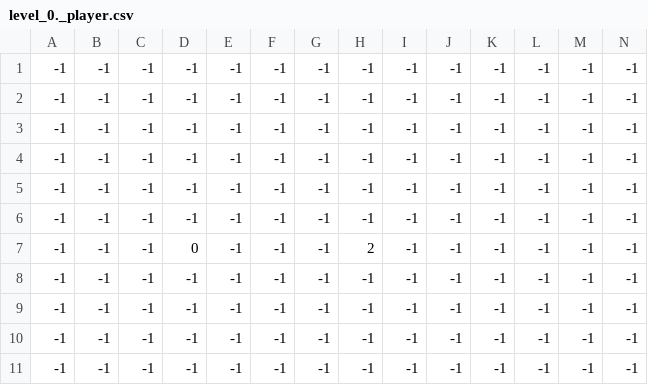
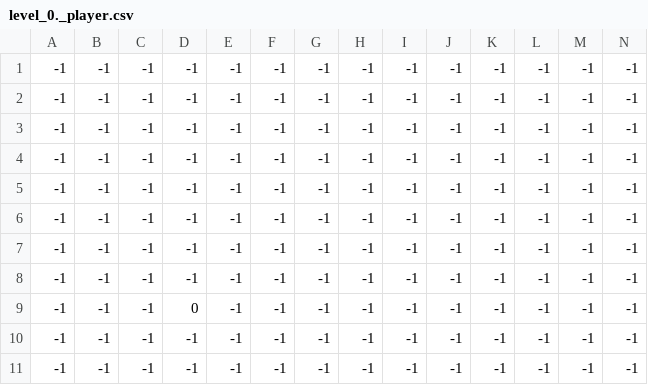
Before and after one commit to Santiago1732/utn_pygame-v5, a CSV file: levels/level_0/level_0._player.csv, drawn as a sheet; only a part is shown; removed rows and columns are numbered as before the commit, all else as after; rows hold the shown columns only; the diff names each change by its address in the sheet, - before the commit and + after, or states it on an @@ line.

```diff
--- a/levels/level_0/level_0._player.csv
+++ b/levels/level_0/level_0._player.csv
-row 7: -1 | -1 | -1 | 0 | -1 | -1 | -1 | 2 | -1 | -1 | -1 | -1 | -1 | -1
+row 9: -1 | -1 | -1 | 0 | -1 | -1 | -1 | -1 | -1 | -1 | -1 | -1 | -1 | -1
```
Also changed, not shown: levels/level_0/level_0._terreno.csv, 13 other files.
